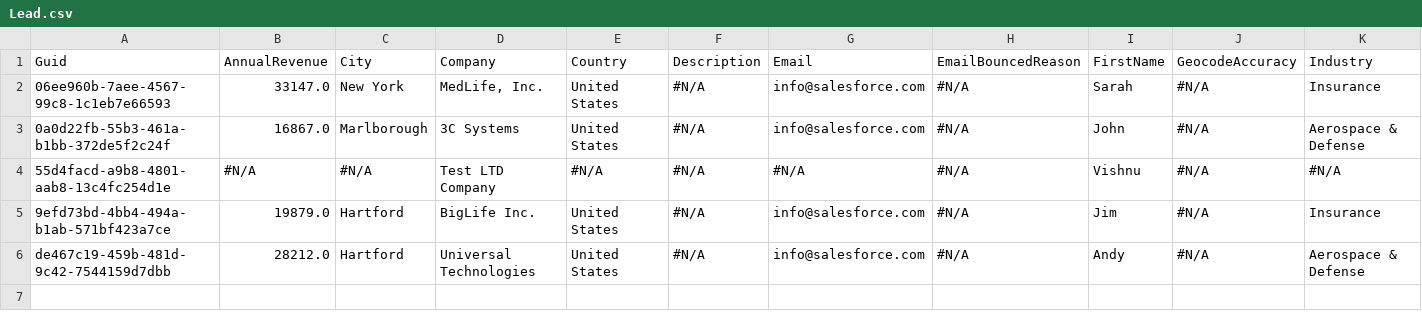
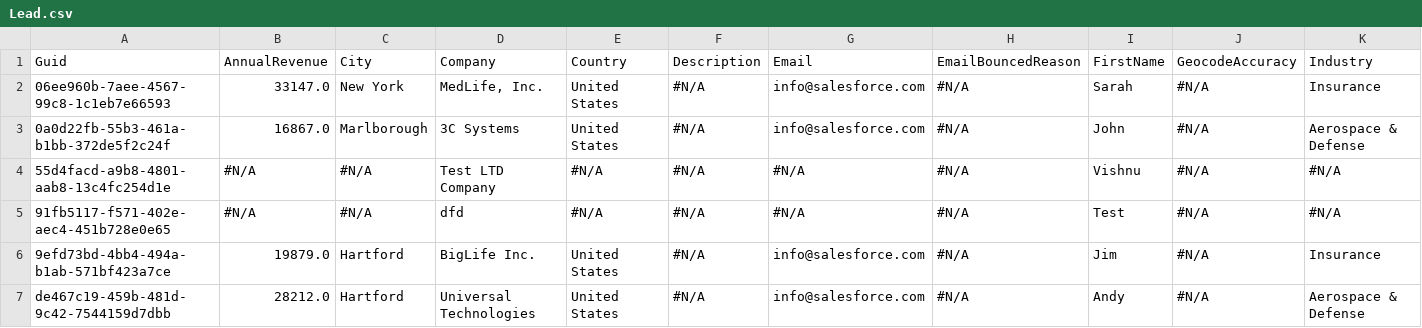
Before and after one commit to Prodlymoover/CPQTest4, a CSV file: Lead.csv, drawn as a sheet; only a part is shown; rows hold the shown columns only; the diff names each change by its address in the sheet, - before the commit and + after, or states it on an @@ line.

```diff
--- a/Lead.csv
+++ b/Lead.csv
+row 5: 91fb5117-f571-402e-aec4-451b728e0e65 | #N/A | #N/A | dfd | #N/A | #N/A | #N/A | #N/A | Test | #N/A | #N/A
```
Also changed, not shown: Account.csv, Asset.csv, 3 other files.
